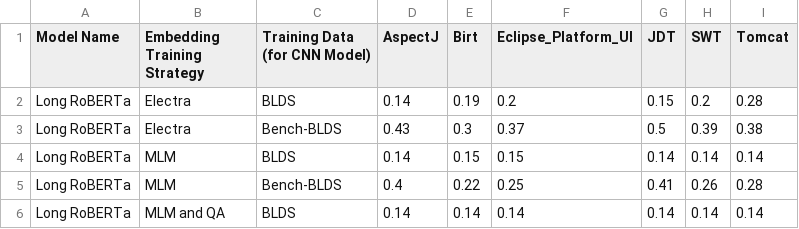
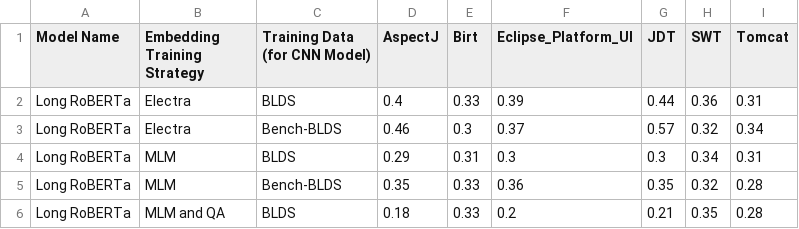
Before and after one commit to partha117/EmbeddingProject, a CSV file: Combined_Performance.csv, drawn as a sheet; only a part is shown; the diff covers the shown part only.

```diff
--- a/Combined_Performance.csv
+++ b/Combined_Performance.csv
@@ -1,6 +1,6 @@
 Model Name,Embedding Training Strategy,Training Data (for CNN Model),AspectJ,Birt,Eclipse_Platform_UI,JDT,SWT,Tomcat
-Long RoBERTa,Electra,BLDS,0.14,0.19,0.2,0.15,0.2,0.28
-Long RoBERTa,Electra,Bench-BLDS,0.43,0.3,0.37,0.5,0.39,0.38
-Long RoBERTa,MLM,BLDS,0.14,0.15,0.15,0.14,0.14,0.14
-Long RoBERTa,MLM,Bench-BLDS,0.4,0.22,0.25,0.41,0.26,0.28
-Long RoBERTa,MLM and QA,BLDS,0.14,0.14,0.14,0.14,0.14,0.14
+Long RoBERTa,Electra,BLDS,0.4,0.33,0.39,0.44,0.36,0.31
+Long RoBERTa,Electra,Bench-BLDS,0.46,0.3,0.37,0.57,0.32,0.34
+Long RoBERTa,MLM,BLDS,0.29,0.31,0.3,0.3,0.34,0.31
+Long RoBERTa,MLM,Bench-BLDS,0.35,0.33,0.36,0.35,0.32,0.28
+Long RoBERTa,MLM and QA,BLDS,0.18,0.33,0.2,0.21,0.35,0.28
```
Also changed, not shown: 41 edited cells elsewhere in this file, 2 other files.
